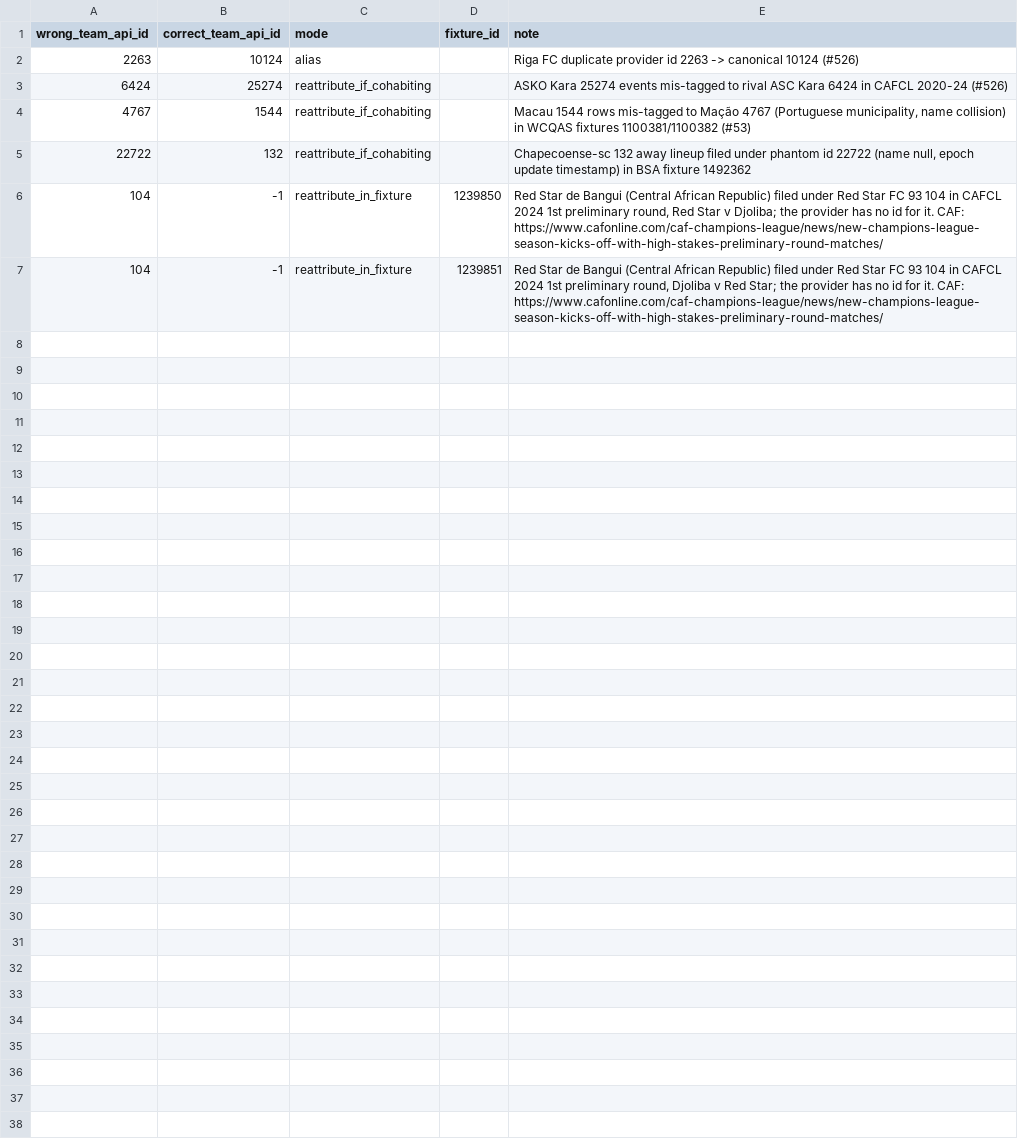
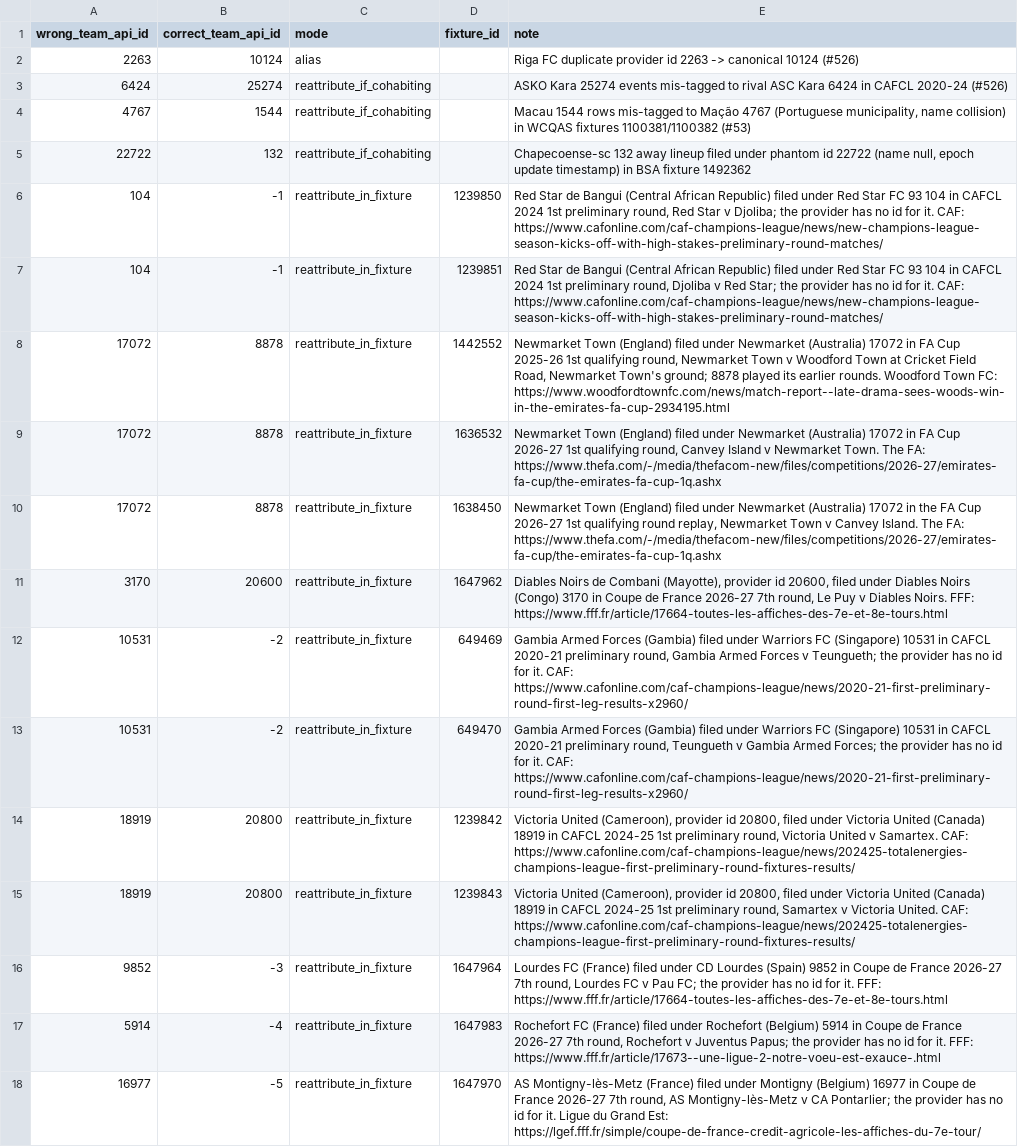
Before and after one commit to ramialfahham/football-data-pipeline, a CSV file: dbt_project/seeds/fixture_team_id_overrides.csv, drawn as a sheet; the diff names each change by its address in the sheet, - before the commit and + after, or states it on an @@ line.

```diff
--- a/dbt_project/seeds/fixture_team_id_overrides.csv
+++ b/dbt_project/seeds/fixture_team_id_overrides.csv
+row 8: 17072 | 8878 | reattribute_in_fixture | 1442552 | Newmarket Town (England) filed under Newmarket (Australia) 17072 in FA Cup 2025-26 1st qualifying round, Newmarket Town v Woodford Town at Cricket Field Road, Newmarket Town's ground; 8878 played its earlier rounds. Woodford Town FC: https://www.woodfordtownfc.com/news/match-report--late-drama-sees-woods-win-in-the-emirates-fa-cup-2934195.html
+row 9: 17072 | 8878 | reattribute_in_fixture | 1636532 | Newmarket Town (England) filed under Newmarket (Australia) 17072 in FA Cup 2026-27 1st qualifying round, Canvey Island v Newmarket Town. The FA: https://www.thefa.com/-/media/thefacom-new/files/competitions/2026-27/emirates-fa-cup/the-emirates-fa-cup-1q.ashx
+row 10: 17072 | 8878 | reattribute_in_fixture | 1638450 | Newmarket Town (England) filed under Newmarket (Australia) 17072 in the FA Cup 2026-27 1st qualifying round replay, Newmarket Town v Canvey Island. The FA: https://www.thefa.com/-/media/thefacom-new/files/competitions/2026-27/emirates-fa-cup/the-emirates-fa-cup-1q.ashx
+row 11: 3170 | 20600 | reattribute_in_fixture | 1647962 | Diables Noirs de Combani (Mayotte), provider id 20600, filed under Diables Noirs (Congo) 3170 in Coupe de France 2026-27 7th round, Le Puy v Diables Noirs. FFF: https://www.fff.fr/article/17664-toutes-les-affiches-des-7e-et-8e-tours.html
+row 12: 10531 | -2 | reattribute_in_fixture | 649469 | Gambia Armed Forces (Gambia) filed under Warriors FC (Singapore) 10531 in CAFCL 2020-21 preliminary round, Gambia Armed Forces v Teungueth; the provider has no id for it. CAF: https://www.cafonline.com/caf-champions-league/news/2020-21-first-preliminary-round-first-leg-results-x2960/
+row 13: 10531 | -2 | reattribute_in_fixture | 649470 | Gambia Armed Forces (Gambia) filed under Warriors FC (Singapore) 10531 in CAFCL 2020-21 preliminary round, Teungueth v Gambia Armed Forces; the provider has no id for it. CAF: https://www.cafonline.com/caf-champions-league/news/2020-21-first-preliminary-round-first-leg-results-x2960/
+row 14: 18919 | 20800 | reattribute_in_fixture | 1239842 | Victoria United (Cameroon), provider id 20800, filed under Victoria United (Canada) 18919 in CAFCL 2024-25 1st preliminary round, Victoria United v Samartex. CAF: https://www.cafonline.com/caf-champions-league/news/202425-totalenergies-champions-league-first-preliminary-round-fixtures-results/
+row 15: 18919 | 20800 | reattribute_in_fixture | 1239843 | Victoria United (Cameroon), provider id 20800, filed under Victoria United (Canada) 18919 in CAFCL 2024-25 1st preliminary round, Samartex v Victoria United. CAF: https://www.cafonline.com/caf-champions-league/news/202425-totalenergies-champions-league-first-preliminary-round-fixtures-results/
+row 16: 9852 | -3 | reattribute_in_fixture | 1647964 | Lourdes FC (France) filed under CD Lourdes (Spain) 9852 in Coupe de France 2026-27 7th round, Lourdes FC v Pau FC; the provider has no id for it. FFF: https://www.fff.fr/article/17664-toutes-les-affiches-des-7e-et-8e-tours.html
+row 17: 5914 | -4 | reattribute_in_fixture | 1647983 | Rochefort FC (France) filed under Rochefort (Belgium) 5914 in Coupe de France 2026-27 7th round, Rochefort v Juventus Papus; the provider has no id for it. FFF: https://www.fff.fr/article/17673--une-ligue-2-notre-voeu-est-exauce-.html
+row 18: 16977 | -5 | reattribute_in_fixture | 1647970 | AS Montigny-lès-Metz (France) filed under Montigny (Belgium) 16977 in Coupe de France 2026-27 7th round, AS Montigny-lès-Metz v CA Pontarlier; the provider has no id for it. Ligue du Grand Est: https://lgef.fff.fr/simple/coupe-de-france-credit-agricole-les-affiches-du-7e-tour/
```
Also changed, not shown: dbt_project/seeds/team_country_corrections.csv, dbt_project/seeds/team_name_overrides.csv, 4 other files.
